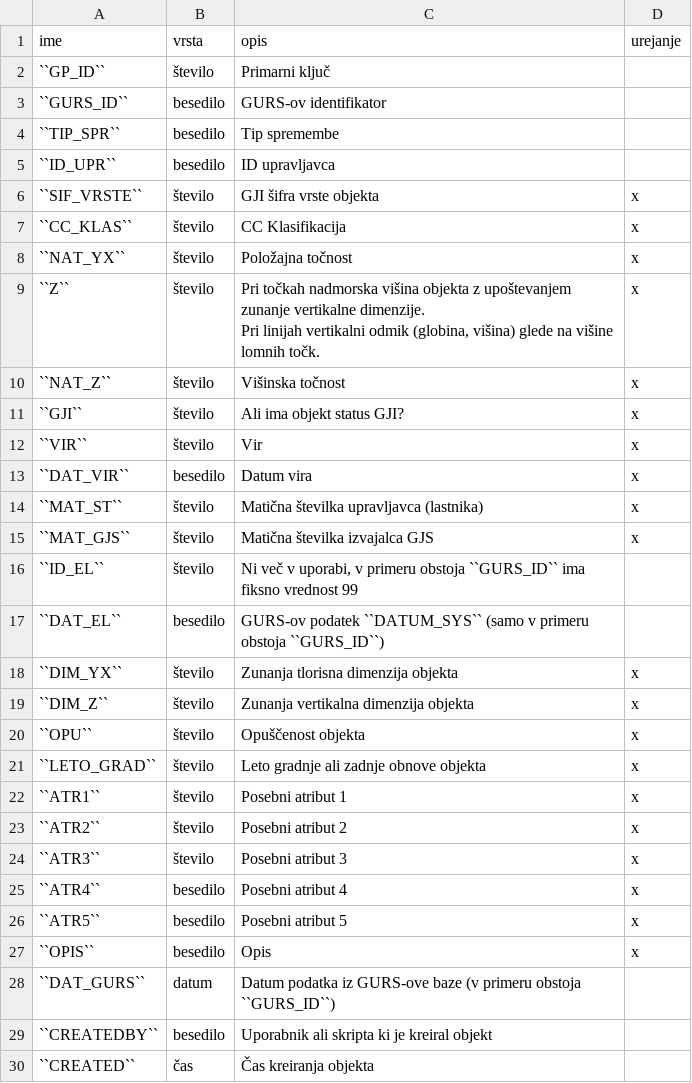
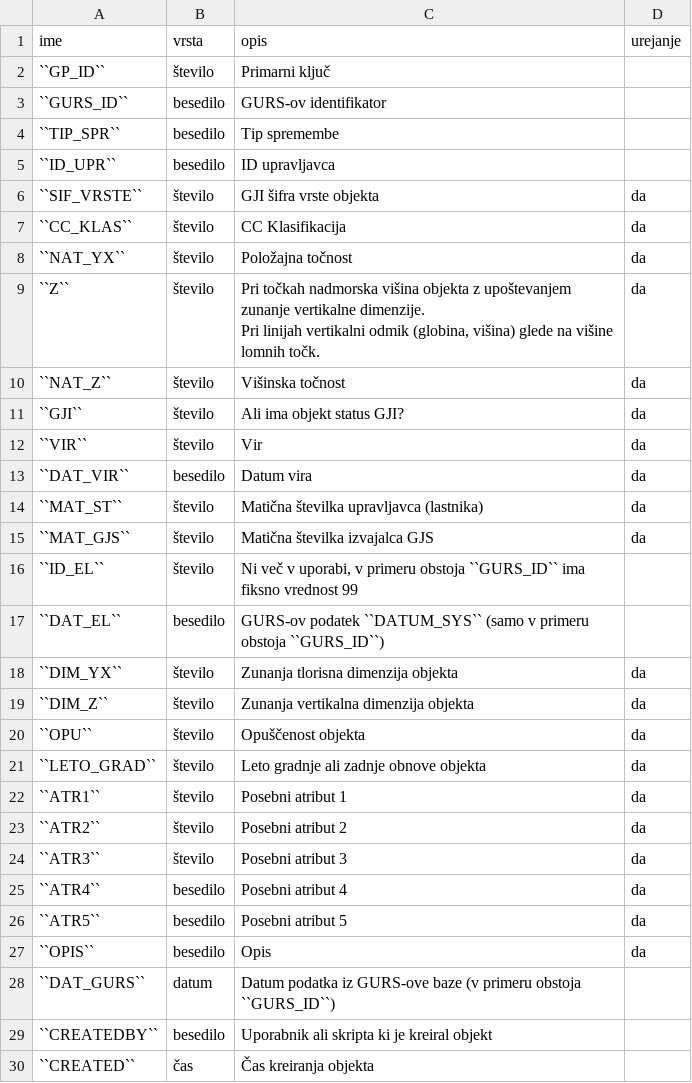
Before and after one commit to level2-gis/gji_elaborat_docs, a CSV file: doc/_static/struktura.csv, drawn as a sheet; only a part is shown.

Commit message:
novosti, urejanje vsebine

```diff
--- a/doc/_static/struktura.csv
+++ b/doc/_static/struktura.csv
@@ -5,26 +5,26 @@
 "``ID_UPR``";"besedilo";"ID upravljavca";
-"``SIF_VRSTE``";"število";"GJI šifra vrste objekta";"x"
-"``CC_KLAS``";"število";"CC Klasifikacija";"x"
-"``NAT_YX``";"število";"Položajna točnost";"x"
-"``Z``";"število";"Pri točkah nadmorska višina objekta z upoštevanjem zunanje vertikalne dimenzije.
-
-Pri linijah vertikalni odmik (globina, višina) glede na višine lomnih točk.";"x"
-"``NAT_Z``";"število";"Višinska točnost";"x"
-"``GJI``";"število";"Ali ima objekt status GJI?";"x"
-"``VIR``";"število";"Vir";"x"
-"``DAT_VIR``";"besedilo";"Datum vira";"x"
-"``MAT_ST``";"število";"Matična številka upravljavca (lastnika)";"x"
-"``MAT_GJS``";"število";"Matična številka izvajalca GJS";"x"
+"``SIF_VRSTE``";"število";"GJI šifra vrste objekta";"da"
+"``CC_KLAS``";"število";"CC Klasifikacija";"da"
+"``NAT_YX``";"število";"Položajna točnost";"da"
+"``Z``";"število";"Pri točkah nadmorska višina objekta z upoštevanjem zunanje vertikalne dimenzije.
+
+Pri linijah vertikalni odmik (globina, višina) glede na višine lomnih točk.";"da"
+"``NAT_Z``";"število";"Višinska točnost";"da"
+"``GJI``";"število";"Ali ima objekt status GJI?";"da"
+"``VIR``";"število";"Vir";"da"
+"``DAT_VIR``";"besedilo";"Datum vira";"da"
+"``MAT_ST``";"število";"Matična številka upravljavca (lastnika)";"da"
+"``MAT_GJS``";"število";"Matična številka izvajalca GJS";"da"
 "``ID_EL``";"število";"Ni več v uporabi, v primeru obstoja ``GURS_ID`` ima fiksno vrednost 99";
 "``DAT_EL``";"besedilo";"GURS-ov podatek ``DATUM_SYS`` (samo v primeru obstoja ``GURS_ID``)";
-"``DIM_YX``";"število";"Zunanja tlorisna dimenzija objekta";"x"
-"``DIM_Z``";"število";"Zunanja vertikalna dimenzija objekta";"x"
-"``OPU``";"število";"Opuščenost objekta";"x"
-"``LETO_GRAD``";"število";"Leto gradnje ali zadnje obnove objekta";"x"
-"``ATR1``";"število";"Posebni atribut 1";"x"
-"``ATR2``";"število";"Posebni atribut 2";"x"
-"``ATR3``";"število";"Posebni atribut 3";"x"
-"``ATR4``";"besedilo";"Posebni atribut 4";"x"
-"``ATR5``";"besedilo";"Posebni atribut 5";"x"
-"``OPIS``";"besedilo";"Opis";"x"
+"``DIM_YX``";"število";"Zunanja tlorisna dimenzija objekta";"da"
+"``DIM_Z``";"število";"Zunanja vertikalna dimenzija objekta";"da"
+"``OPU``";"število";"Opuščenost objekta";"da"
+"``LETO_GRAD``";"število";"Leto gradnje ali zadnje obnove objekta";"da"
+"``ATR1``";"število";"Posebni atribut 1";"da"
+"``ATR2``";"število";"Posebni atribut 2";"da"
+"``ATR3``";"število";"Posebni atribut 3";"da"
+"``ATR4``";"besedilo";"Posebni atribut 4";"da"
+"``ATR5``";"besedilo";"Posebni atribut 5";"da"
+"``OPIS``";"besedilo";"Opis";"da"
 "``DAT_GURS``";"datum";"Datum podatka iz GURS-ove baze (v primeru obstoja ``GURS_ID``)";
```
Also changed, not shown: 5 other files.
